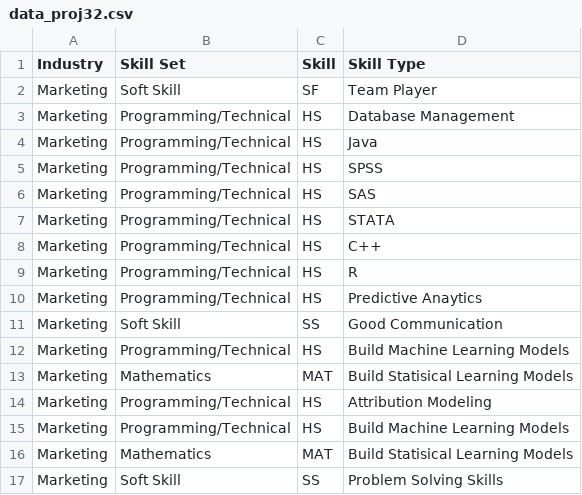
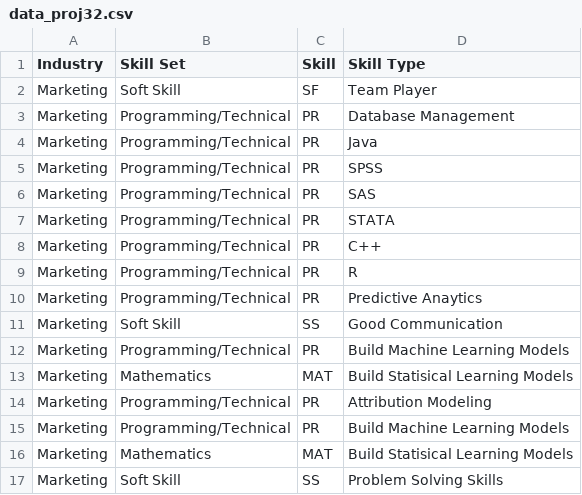
Before and after one commit to doradu8030/Data607, a CSV file: data_proj32.csv, drawn as a sheet; only a part is shown.

Commit message:
Add files via upload

```diff
--- a/data_proj32.csv
+++ b/data_proj32.csv
@@ -2,15 +2,15 @@ Industry,Skill Set,Skill,Skill Type,,,,
 Marketing,Soft Skill,SF,Team Player,,,,
-Marketing,Programming/Technical,HS,Database Management,,,,
-Marketing,Programming/Technical,HS,Java,,,,
-Marketing,Programming/Technical,HS,SPSS,,,,
-Marketing,Programming/Technical,HS,SAS,,,,
-Marketing,Programming/Technical,HS,STATA,,,,
-Marketing,Programming/Technical,HS,C++,,,,
-Marketing,Programming/Technical,HS,R,,,,
-Marketing,Programming/Technical,HS,Predictive Anaytics,,,,
+Marketing,Programming/Technical,PR,Database Management,,,,
+Marketing,Programming/Technical,PR,Java,,,,
+Marketing,Programming/Technical,PR,SPSS,,,,
+Marketing,Programming/Technical,PR,SAS,,,,
+Marketing,Programming/Technical,PR,STATA,,,,
+Marketing,Programming/Technical,PR,C++,,,,
+Marketing,Programming/Technical,PR,R,,,,
+Marketing,Programming/Technical,PR,Predictive Anaytics,,,,
 Marketing,Soft Skill,SS,Good Communication,,,,
-Marketing,Programming/Technical,HS,Build Machine Learning Models,,,,
+Marketing,Programming/Technical,PR,Build Machine Learning Models,,,,
 Marketing,Mathematics,MAT,Build Statisical Learning Models,,,,
-Marketing,Programming/Technical,HS,Attribution Modeling,,,,
-Marketing,Programming/Technical,HS,Build Machine Learning Models,,,,
+Marketing,Programming/Technical,PR,Attribution Modeling,,,,
+Marketing,Programming/Technical,PR,Build Machine Learning Models,,,,
 Marketing,Mathematics,MAT,Build Statisical Learning Models,,,,
```
